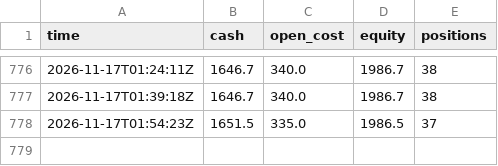
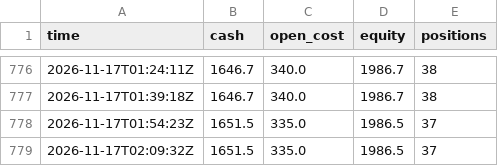
Before and after one commit to evanwang810/cron-loop, a CSV file: live_equity.csv, drawn as a sheet; only a part is shown, gaps mark what is left out.

```diff
--- a/live_equity.csv
+++ b/live_equity.csv
@@ -778 +778,2 @@ time,cash,open_cost,equity,positions
 2026-11-17T01:54:23Z,1651.5,335.0,1986.5,37
+2026-11-17T02:09:32Z,1651.5,335.0,1986.5,37
```
Also changed, not shown: 1 other file.
